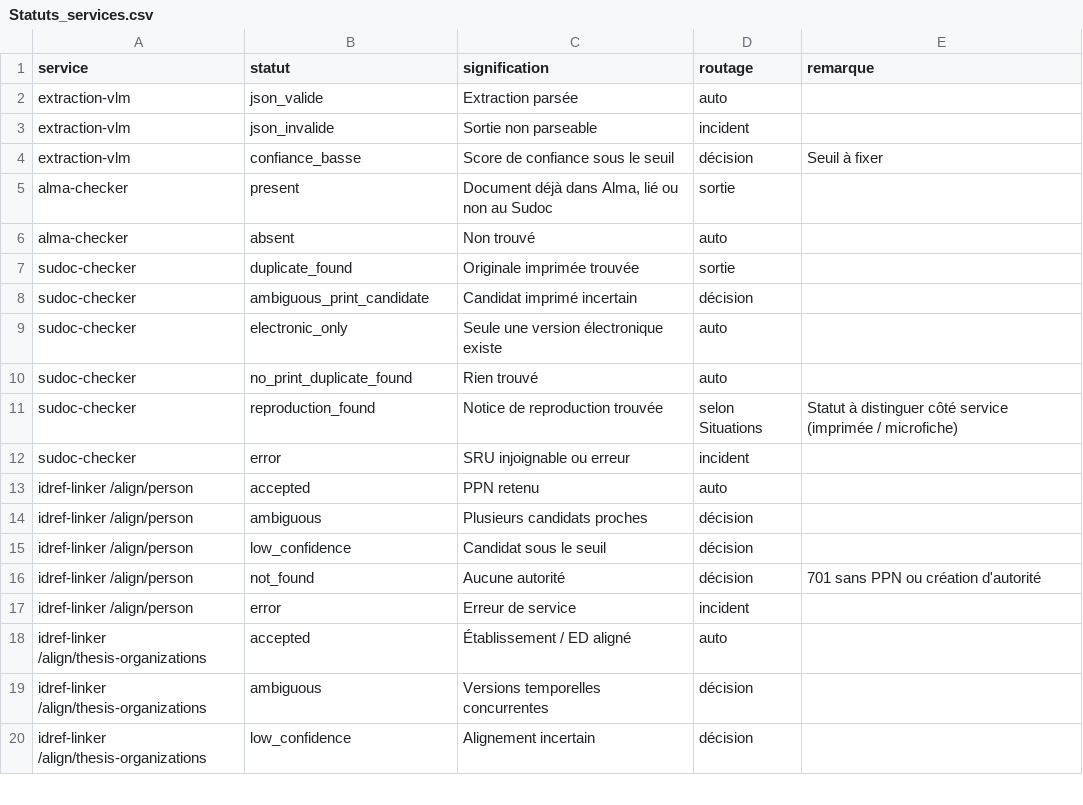
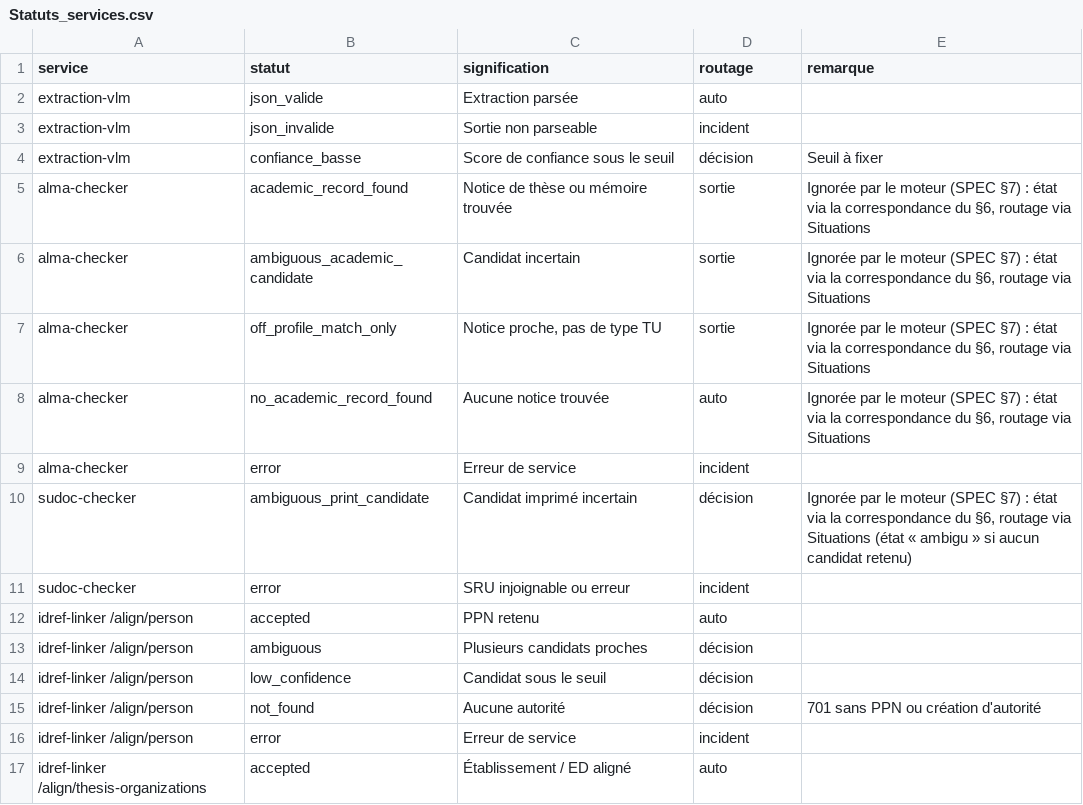
Before and after one commit to gegedenice/humatheque-poc-catalogage, a CSV file: spec/Statuts_services.csv, drawn as a sheet; only a part is shown; the shorter side is filled out with more unchanged rows.

```diff
--- a/spec/Statuts_services.csv
+++ b/spec/Statuts_services.csv
@@ -4,9 +4,8 @@ extraction-vlm,json_invalide,Sortie non parseable,incident,
 extraction-vlm,confiance_basse,Score de confiance sous le seuil,décision,Seuil à fixer
-alma-checker,present,"Document déjà dans Alma, lié ou non au Sudoc",sortie,
-alma-checker,absent,Non trouvé,auto,
-sudoc-checker,duplicate_found,Originale imprimée trouvée,sortie,
-sudoc-checker,ambiguous_print_candidate,Candidat imprimé incertain,décision,
-sudoc-checker,electronic_only,Seule une version électronique existe,auto,
-sudoc-checker,no_print_duplicate_found,Rien trouvé,auto,
-sudoc-checker,reproduction_found,Notice de reproduction trouvée,selon Situations,Statut à distinguer côté service (imprimée / microfiche)
+alma-checker,academic_record_found,Notice de thèse ou mémoire trouvée,sortie,"Ignorée par le moteur (SPEC §7) : état via la correspondance du §6, routage via Situations"
+alma-checker,ambiguous_academic_candidate,Candidat incertain,sortie,"Ignorée par le moteur (SPEC §7) : état via la correspondance du §6, routage via Situations"
+alma-checker,off_profile_match_only,"Notice proche, pas de type TU",sortie,"Ignorée par le moteur (SPEC §7) : état via la correspondance du §6, routage via Situations"
+alma-checker,no_academic_record_found,Aucune notice trouvée,auto,"Ignorée par le moteur (SPEC §7) : état via la correspondance du §6, routage via Situations"
+alma-checker,error,Erreur de service,incident,
+sudoc-checker,ambiguous_print_candidate,Candidat imprimé incertain,décision,"Ignorée par le moteur (SPEC §7) : état via la correspondance du §6, routage via Situations (état « ambigu » si aucun candidat retenu)"
 sudoc-checker,error,SRU injoignable ou erreur,incident,
```
Also changed, not shown: spec/Regles.csv, spec/Situations.csv, 25 other files.
